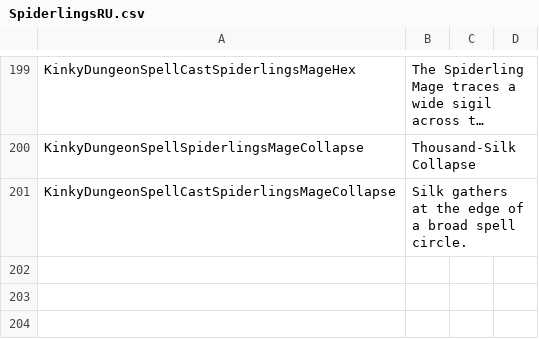
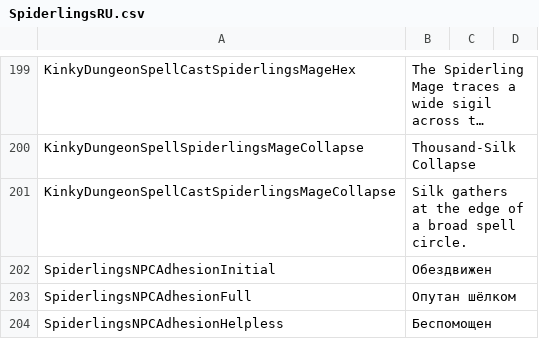
Before and after one commit to duromumuyazu74-rgb/Spiderlings, a CSV file: KinkyDungeon-Spiderlings/SpiderlingsRU.csv, drawn as a sheet; only a part is shown, gaps mark what is left out; long unchanged cells end in ….

```diff
--- a/KinkyDungeon-Spiderlings/SpiderlingsRU.csv
+++ b/KinkyDungeon-Spiderlings/SpiderlingsRU.csv
@@ -201 +201,4 @@ KinkyDungeonSpellSpiderlingsMageCollapse,Thousand-Silk Collapse
 KinkyDungeonSpellCastSpiderlingsMageCollapse,Silk gathers at the edge of a broad spell circle.
+SpiderlingsNPCAdhesionInitial,Обездвижен
+SpiderlingsNPCAdhesionFull,Опутан шёлком
+SpiderlingsNPCAdhesionHelpless,Беспомощен
```
Also changed, not shown: KinkyDungeon-Spiderlings/SpiderlingsDE.csv, KinkyDungeon-Spiderlings/SpiderlingsES.csv, 22 other files.
